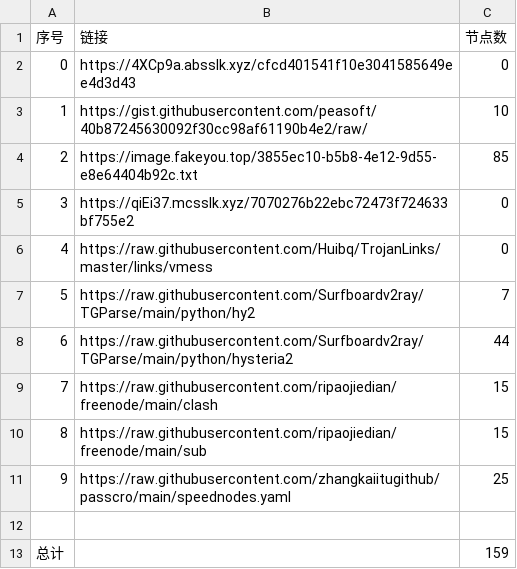
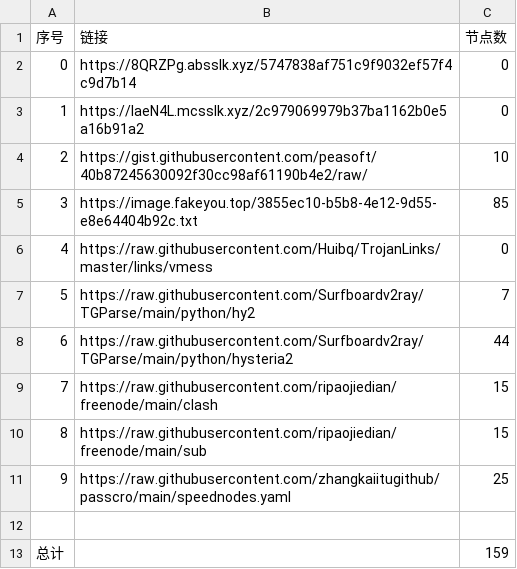
Before and after one commit to dqt081228OHVGFY/NoMoreWalls, a CSV file: list_result.csv, drawn as a sheet; removed rows and columns are numbered as before the commit, all else as after; the diff names each change by its address in the sheet, - before the commit and + after, or states it on an @@ line.

```diff
--- a/list_result.csv
+++ b/list_result.csv
-B2 (链接): https://4XCp9a.absslk.xyz/cfcd401541f10e3041585649ee4d3d43
+B2 (链接): https://8QRZPg.absslk.xyz/5747838af751c9f9032ef57f4c9d7b14
+row 3: 1 | https://IaeN4L.mcsslk.xyz/2c979069979b37ba1162b0e5a16b91a2 | 0
@@ column A (序号) renumbered between rows 4 and 5 @@
-row 5: 3 | https://qiEi37.mcsslk.xyz/7070276b22ebc72473f724633bf755e2 | 0
```
Also changed, not shown: 3 other files.
